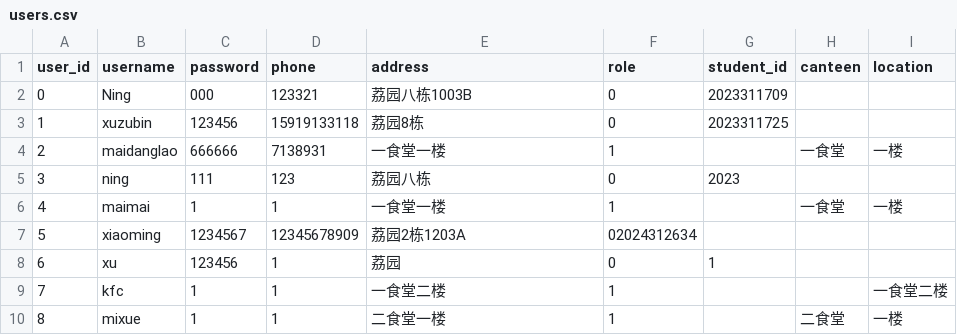
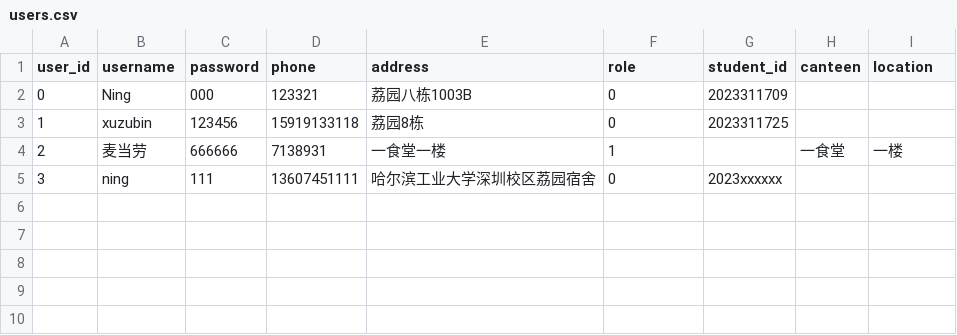
Before and after one commit to ningzh-h/Campus-Ordering-System, a CSV file: resources/sys/users.csv, drawn as a sheet.

```diff
--- a/resources/sys/users.csv
+++ b/resources/sys/users.csv
@@ -3,8 +3,3 @@ user_id,username,password,phone,address,role,student_id,canteen,location
 1,xuzubin,123456,15919133118,荔园8栋,0,2023311725,,
-2,maidanglao,666666,7138931,一食堂一楼,1,,一食堂,一楼
-3,ning,111,123,荔园八栋,0,2023,,
-4,maimai,1,1,一食堂一楼,1,,一食堂,一楼
-5,xiaoming,1234567,12345678909,荔园2栋1203A,02024312634
-6,xu,123456,1,荔园,0,1,,
-7,kfc,1,1,一食堂二楼,1,,,一食堂二楼
-8,mixue,1,1,二食堂一楼,1,,二食堂,一楼
+2,麦当劳,666666,7138931,一食堂一楼,1,,一食堂,一楼
+3,ning,111,13607451111,哈尔滨工业大学深圳校区荔园宿舍,0,2023xxxxxx,,
```
Also changed, not shown: resources/python/csv/dishes_top_10.csv, resources/sys/dishes.csv, 10 other files.
